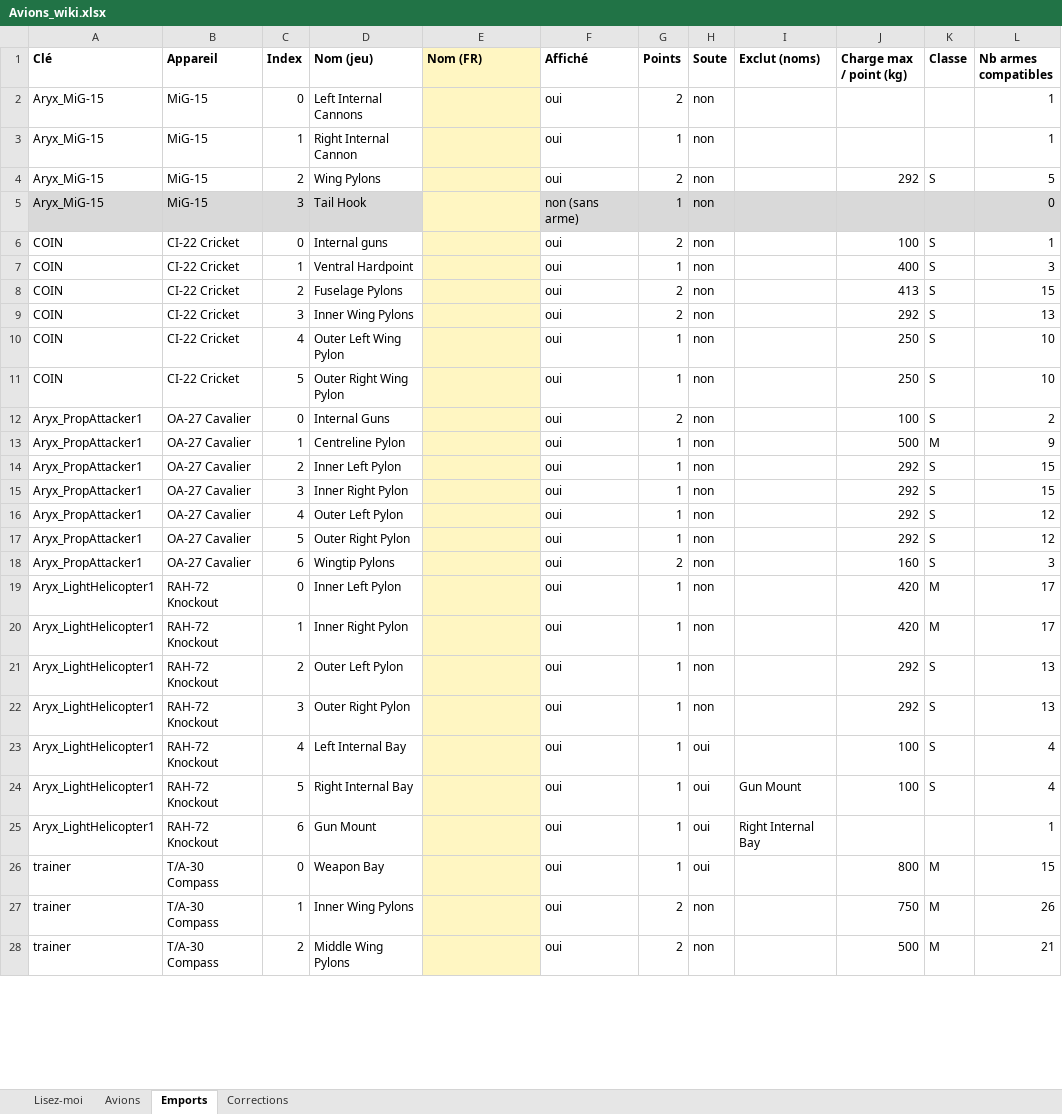
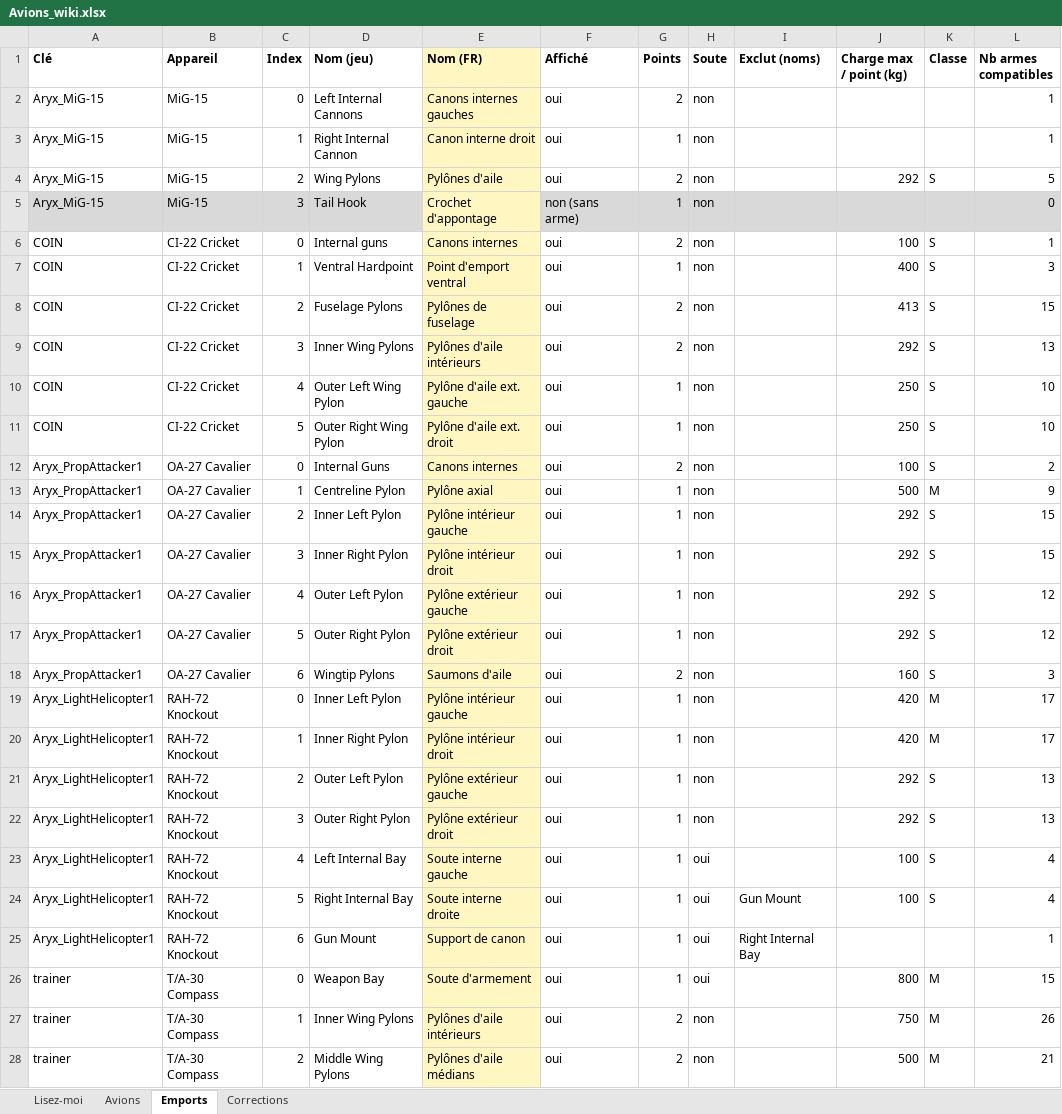
Before and after one commit to Zeviper-Gaming/Nuclear-Option-Wiki, an Excel workbook: data/Avions_wiki.xlsx, sheet Emports, drawn as a sheet; only a part is shown; values as stored, in another font and other column widths than the file's, no borders; the diff covers the shown part only; the diff names each change by its address in the sheet, - before the commit and + after, or states it on an @@ line.

```diff
--- a/data/Avions_wiki.xlsx (sheet Emports)
+++ b/data/Avions_wiki.xlsx (sheet Emports)
-E2 (Nom (FR)): (empty)
+E2 (Nom (FR)): Canons internes gauches
-E3 (Nom (FR)): (empty)
+E3 (Nom (FR)): Canon interne droit
-E4 (Nom (FR)): (empty)
+E4 (Nom (FR)): Pylônes d'aile
-E5 (Nom (FR)): (empty)
+E5 (Nom (FR)): Crochet d'appontage
-E6 (Nom (FR)): (empty)
+E6 (Nom (FR)): Canons internes
-E7 (Nom (FR)): (empty)
+E7 (Nom (FR)): Point d'emport ventral
-E8 (Nom (FR)): (empty)
+E8 (Nom (FR)): Pylônes de fuselage
-E9 (Nom (FR)): (empty)
+E9 (Nom (FR)): Pylônes d'aile intérieurs
-E10 (Nom (FR)): (empty)
+E10 (Nom (FR)): Pylône d'aile ext. gauche
-E11 (Nom (FR)): (empty)
+E11 (Nom (FR)): Pylône d'aile ext. droit
-E12 (Nom (FR)): (empty)
+E12 (Nom (FR)): Canons internes
-E13 (Nom (FR)): (empty)
+E13 (Nom (FR)): Pylône axial
-E14 (Nom (FR)): (empty)
+E14 (Nom (FR)): Pylône intérieur gauche
-E15 (Nom (FR)): (empty)
+E15 (Nom (FR)): Pylône intérieur droit
-E16 (Nom (FR)): (empty)
+E16 (Nom (FR)): Pylône extérieur gauche
-E17 (Nom (FR)): (empty)
+E17 (Nom (FR)): Pylône extérieur droit
-E18 (Nom (FR)): (empty)
+E18 (Nom (FR)): Saumons d'aile
-E19 (Nom (FR)): (empty)
+E19 (Nom (FR)): Pylône intérieur gauche
-E20 (Nom (FR)): (empty)
+E20 (Nom (FR)): Pylône intérieur droit
-E21 (Nom (FR)): (empty)
+E21 (Nom (FR)): Pylône extérieur gauche
-E22 (Nom (FR)): (empty)
+E22 (Nom (FR)): Pylône extérieur droit
-E23 (Nom (FR)): (empty)
+E23 (Nom (FR)): Soute interne gauche
-E24 (Nom (FR)): (empty)
+E24 (Nom (FR)): Soute interne droite
-E25 (Nom (FR)): (empty)
+E25 (Nom (FR)): Support de canon
-E26 (Nom (FR)): (empty)
+E26 (Nom (FR)): Soute d'armement
-E27 (Nom (FR)): (empty)
+E27 (Nom (FR)): Pylônes d'aile intérieurs
-E28 (Nom (FR)): (empty)
+E28 (Nom (FR)): Pylônes d'aile médians
```
Also changed, not shown: 125 edited cells elsewhere in this sheet, sheet Avions, 6 other files.
